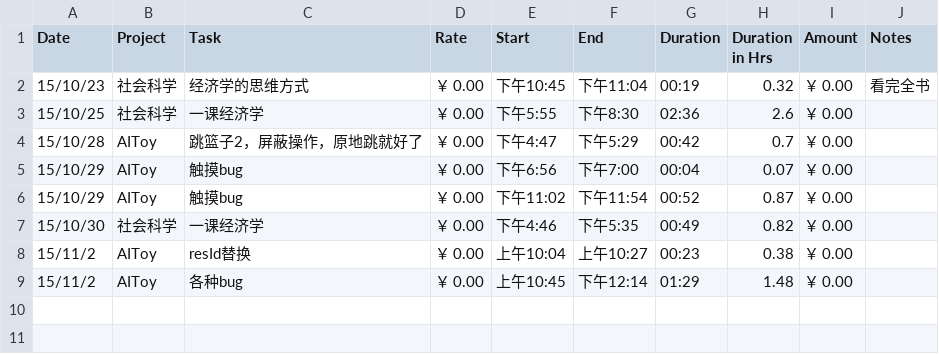
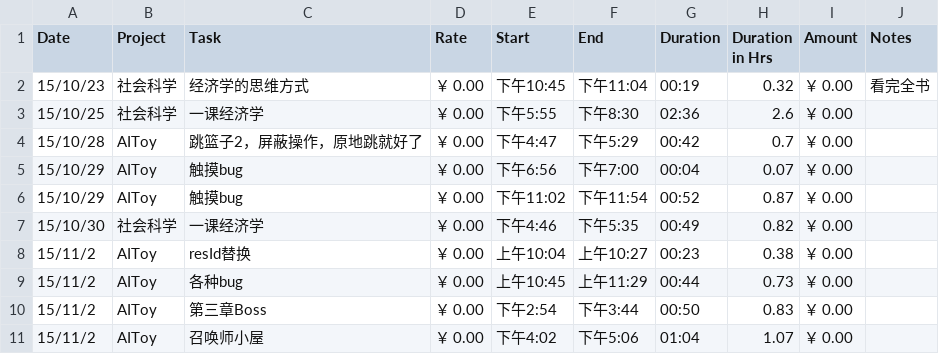
Before and after one commit to fonzieyang/fonzieyang.github.com, a CSV file: ical/tyme_for_cal.csv, drawn as a sheet.

```diff
--- a/ical/tyme_for_cal.csv
+++ b/ical/tyme_for_cal.csv
@@ -8,2 +8,4 @@ Date,Project,Task,Rate,Start,End,Duration,Duration in Hrs,Amount,Notes
 15/11/2,AIToy,resId替换,￥ 0.00,上午10:04,上午10:27,00:23,0.38,￥ 0.00,
-15/11/2,AIToy,各种bug,￥ 0.00,上午10:45,下午12:14,01:29,1.48,￥ 0.00,
+15/11/2,AIToy,各种bug,￥ 0.00,上午10:45,上午11:29,00:44,0.73,￥ 0.00,
+15/11/2,AIToy,第三章Boss,￥ 0.00,下午2:54,下午3:44,00:50,0.83,￥ 0.00,
+15/11/2,AIToy,召唤师小屋,￥ 0.00,下午4:02,下午5:06,01:04,1.07,￥ 0.00,
```
Also changed, not shown: 2 other files.
